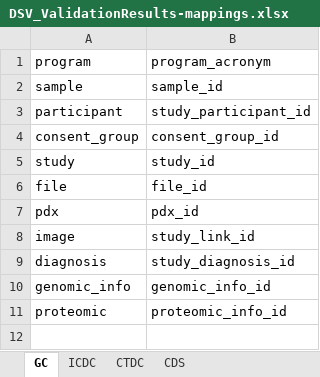
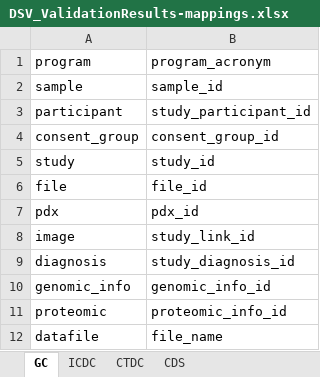
Before and after one commit to CBIIT/crdc-dh-automation, an Excel workbook: InputFiles/CRDC/DataSubmissionValidation/DSV_ValidationResults-mappings.xlsx, sheet GC, drawn as a sheet; values as stored, in another font and other column widths than the file's, no borders; the diff names each change by its address in the sheet, - before the commit and + after, or states it on an @@ line.

Commit message:
complete TC19 & applyValidationResultsFiltersInternal function for datafile node

```diff
--- a/InputFiles/CRDC/DataSubmissionValidation/DSV_ValidationResults-mappings.xlsx (sheet GC)
+++ b/InputFiles/CRDC/DataSubmissionValidation/DSV_ValidationResults-mappings.xlsx (sheet GC)
+row 12: datafile | file_name
```
Also changed, not shown: 6 other files.
